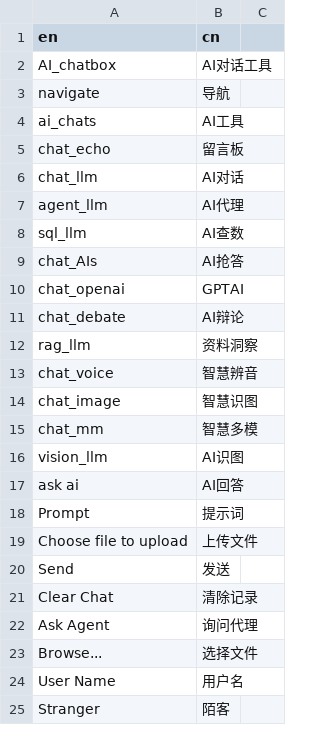
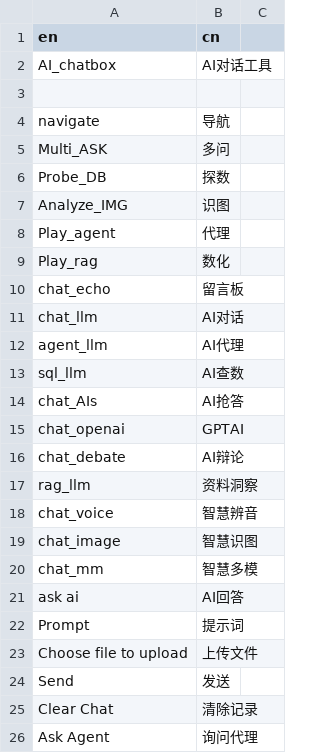
Before and after one commit to Wang-Yong2018/shiny_llm_map, a CSV file: translation/translation_cn.csv, drawn as a sheet; only a part is shown; the shorter side is filled out with more unchanged rows.

```diff
--- a/translation/translation_cn.csv
+++ b/translation/translation_cn.csv
@@ -2,4 +2,9 @@ en,cn
 AI_chatbox, AI对话工具
+
 navigate, 导航
-ai_chats, AI工具
+Multi_ASK, 多问
+Probe_DB, 探数
+Analyze_IMG, 识图
+Play_agent, 代理
+Play_rag, 数化
 chat_echo, 留言板
@@ -15,3 +20,2 @@ chat_image, 智慧识图
 chat_mm, 智慧多模
-vision_llm, AI识图
 ask ai, AI回答
```
Also changed, not shown: 8 other files.
